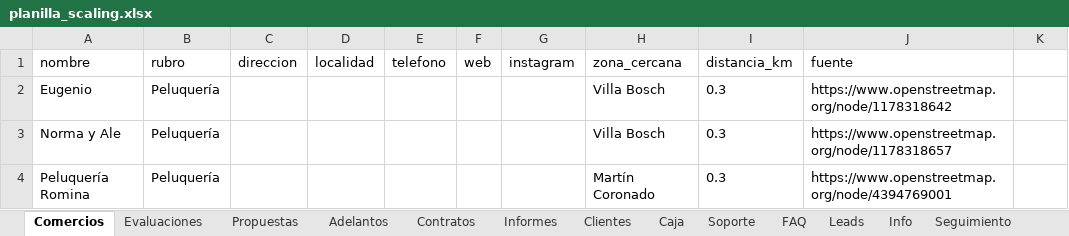
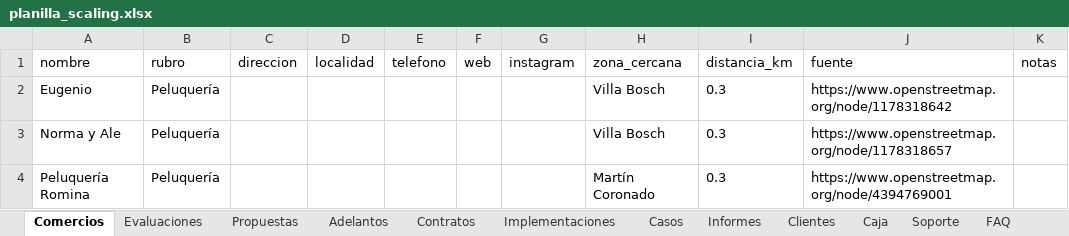
Before and after one commit to Luchozera7/Scaling, an Excel workbook: n8n/planilla_scaling.xlsx, sheet Comercios, drawn as a sheet; only a part is shown; values as stored, in another font and other column widths than the file's, no borders; the diff names each change by its address in the sheet, - before the commit and + after, or states it on an @@ line.

```diff
--- a/n8n/planilla_scaling.xlsx (sheet Comercios)
+++ b/n8n/planilla_scaling.xlsx (sheet Comercios)
+sheet tab: Implementaciones
+sheet tab: Casos
-K1: (empty)
+K1: notas
```
Also changed, not shown: 15 other files.
